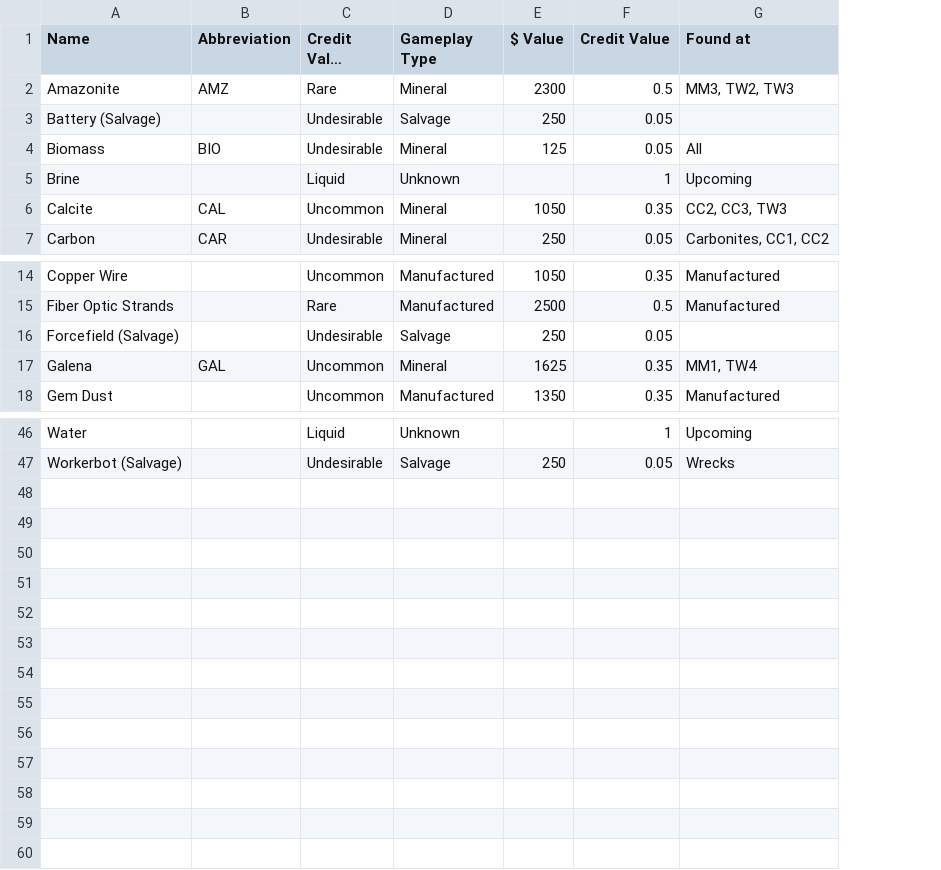
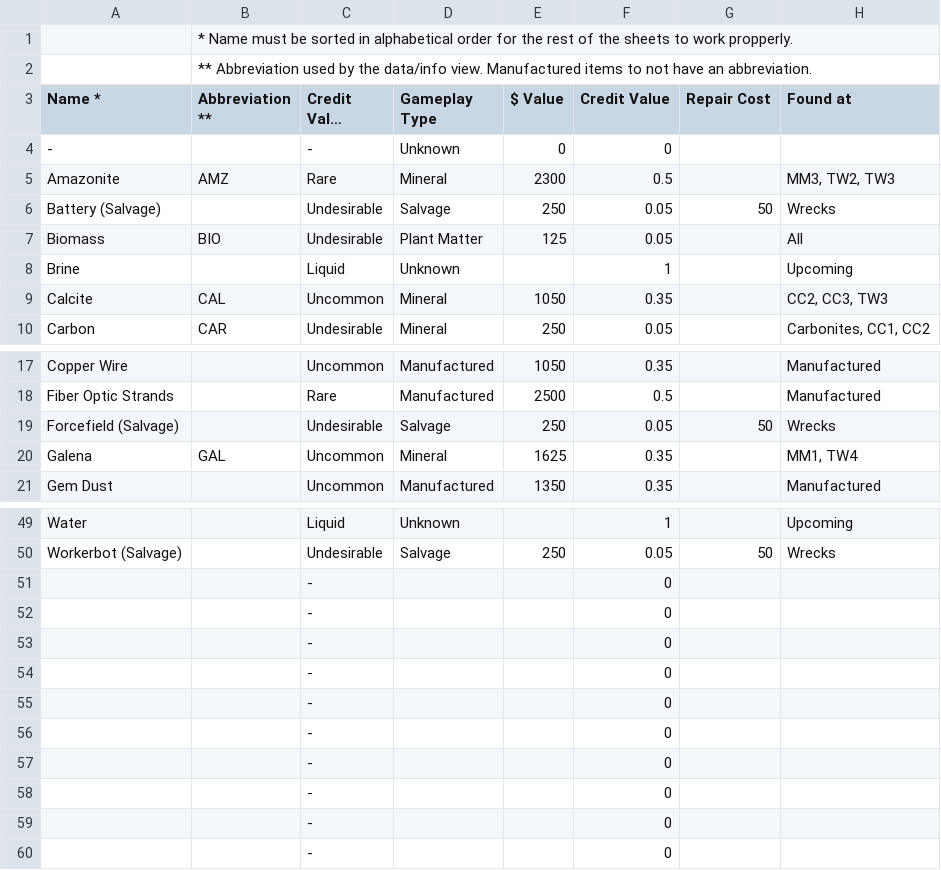
Before and after one commit to alikimoko/astronomics-wiki-updater, a CSV file: data files/Resources.csv, drawn as a sheet; only a part is shown, gaps mark what is left out; long unchanged cells end in …; addresses are those after the commit; the diff names each change by its address in the sheet, - before the commit and + after, or states it on an @@ line.

Commit message:
Split salvage from resources

```diff
--- a/data files/Resources.csv
+++ b/data files/Resources.csv
+column G (Repair Cost), row 6: 50; row 19: 50; row 50: 50
+row 1:  | * Name must be sorted in alphabetical order for the rest of the sheets to work propperly.
+row 2:  | ** Abbreviation used by the data/info view. Manufactured items to not have an abbreviation.
-A3: Name
+A3: Name *
-B3: Abbreviation
+B3: Abbreviation **
+row 4: - |  | - | Unknown | 0 | 0
-H6 (Found at): (empty)
+H6 (Found at): Wrecks
-D7 (Gameplay Type): Mineral
+D7 (Gameplay Type): Plant Matter
-H19 (Found at): (empty)
+H19 (Found at): Wrecks
+row 51:  |  | - |  |  | 0
+row 52:  |  | - |  |  | 0
+row 53:  |  | - |  |  | 0
+row 54:  |  | - |  |  | 0
+row 55:  |  | - |  |  | 0
+row 56:  |  | - |  |  | 0
+row 57:  |  | - |  |  | 0
+row 58:  |  | - |  |  | 0
+row 59:  |  | - |  |  | 0
+row 60:  |  | - |  |  | 0
```
Also changed, not shown: 2 other files.
